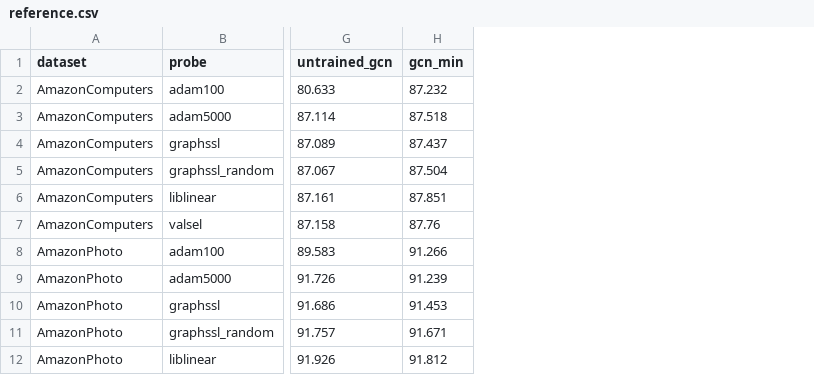
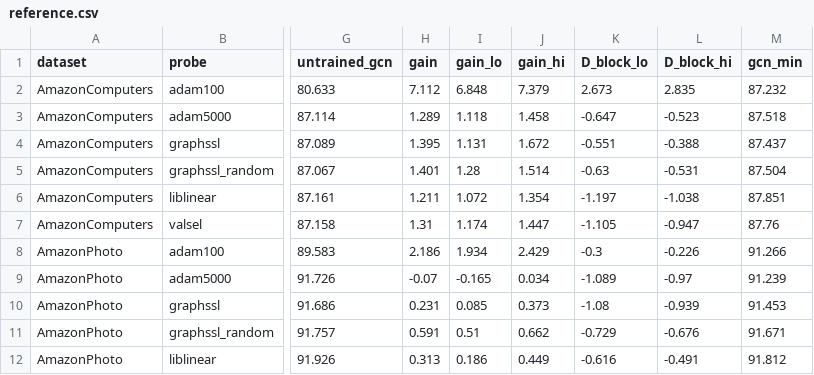
Before and after one commit to Simocop7/graphssl, a CSV file: benchmarks/paper/analysis/e6/reference.csv, drawn as a sheet; only a part is shown, gaps mark what is left out; the diff names each change by its address in the sheet, - before the commit and + after, or states it on an @@ line.

```diff
--- a/benchmarks/paper/analysis/e6/reference.csv
+++ b/benchmarks/paper/analysis/e6/reference.csv
+column H (gain), rows 2-12: 7.112 | 1.289 | 1.395 | 1.401 | 1.211 | 1.31 | 2.186 | -0.07 | 0.231 | 0.591 | 0.313
+column I (gain_lo), rows 2-12: 6.848 | 1.118 | 1.131 | 1.28 | 1.072 | 1.174 | 1.934 | -0.165 | 0.085 | 0.51 | 0.186
+column J (gain_hi), rows 2-12: 7.379 | 1.458 | 1.672 | 1.514 | 1.354 | 1.447 | 2.429 | 0.034 | 0.373 | 0.662 | 0.449
+column K (D_block_lo), rows 2-12: 2.673 | -0.647 | -0.551 | -0.63 | -1.197 | -1.105 | -0.3 | -1.089 | -1.08 | -0.729 | -0.616
+column L (D_block_hi), rows 2-12: 2.835 | -0.523 | -0.388 | -0.531 | -1.038 | -0.947 | -0.226 | -0.97 | -0.939 | -0.676 | -0.491
```
Also changed, not shown: benchmarks/paper/analysis/claims_check.csv, benchmarks/paper/analysis/e6/tau_ceiling.csv, 16 other files.
